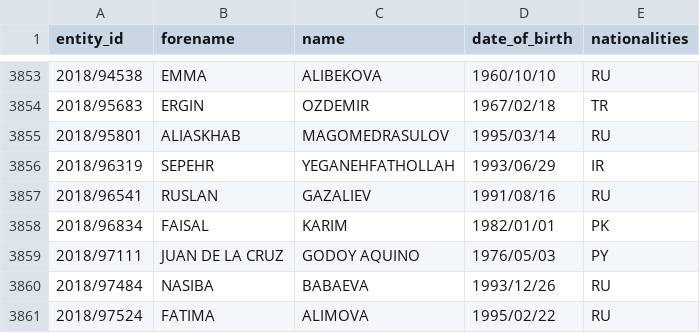
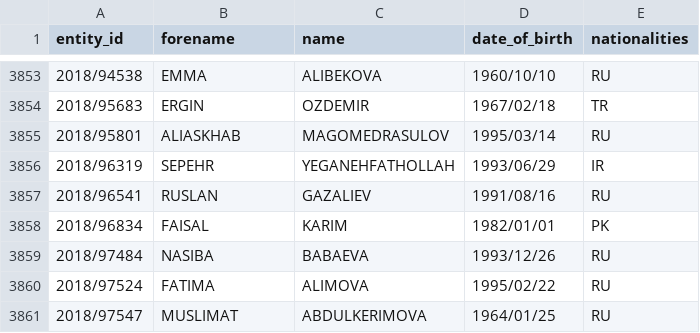
Before and after one commit to tmctmt/interpol-changes, a CSV file: red_notices.csv, drawn as a sheet; only a part is shown, gaps mark what is left out; the shorter side is filled out with more unchanged rows.

```diff
--- a/red_notices.csv
+++ b/red_notices.csv
@@ -3858,3 +3858,2 @@ entity_id,forename,name,date_of_birth,nationalities
 2018/96834,FAISAL,KARIM,1982/01/01,PK
-2018/97111,JUAN DE LA CRUZ,GODOY AQUINO,1976/05/03,PY
 2018/97484,NASIBA,BABAEVA,1993/12/26,RU
```
